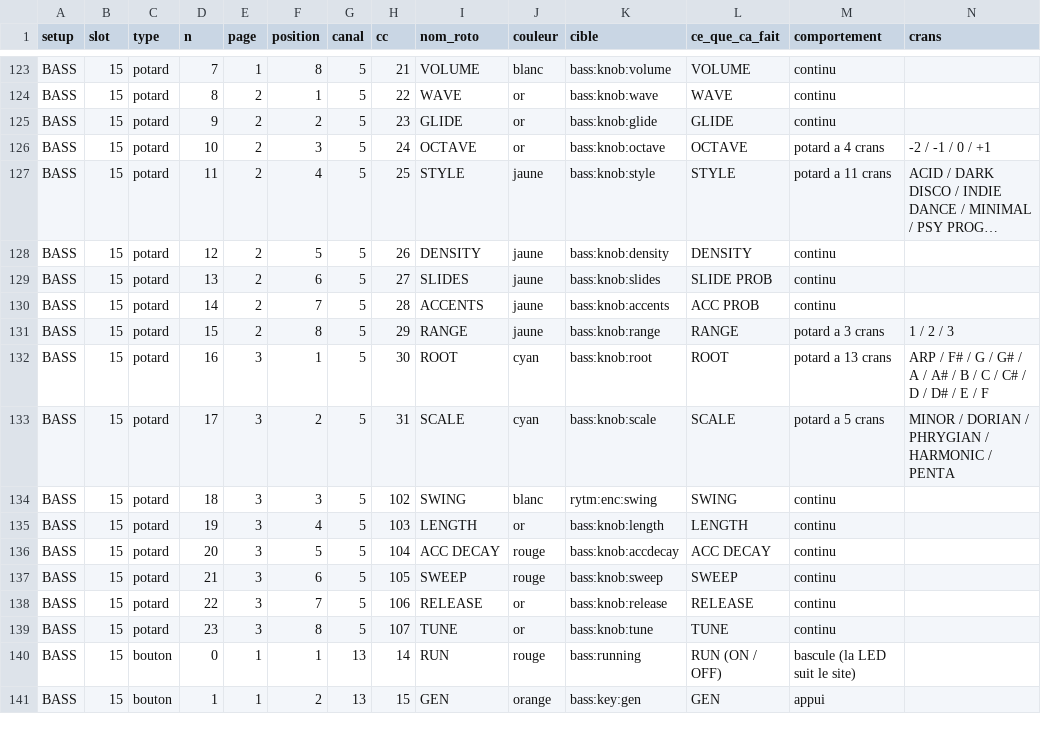
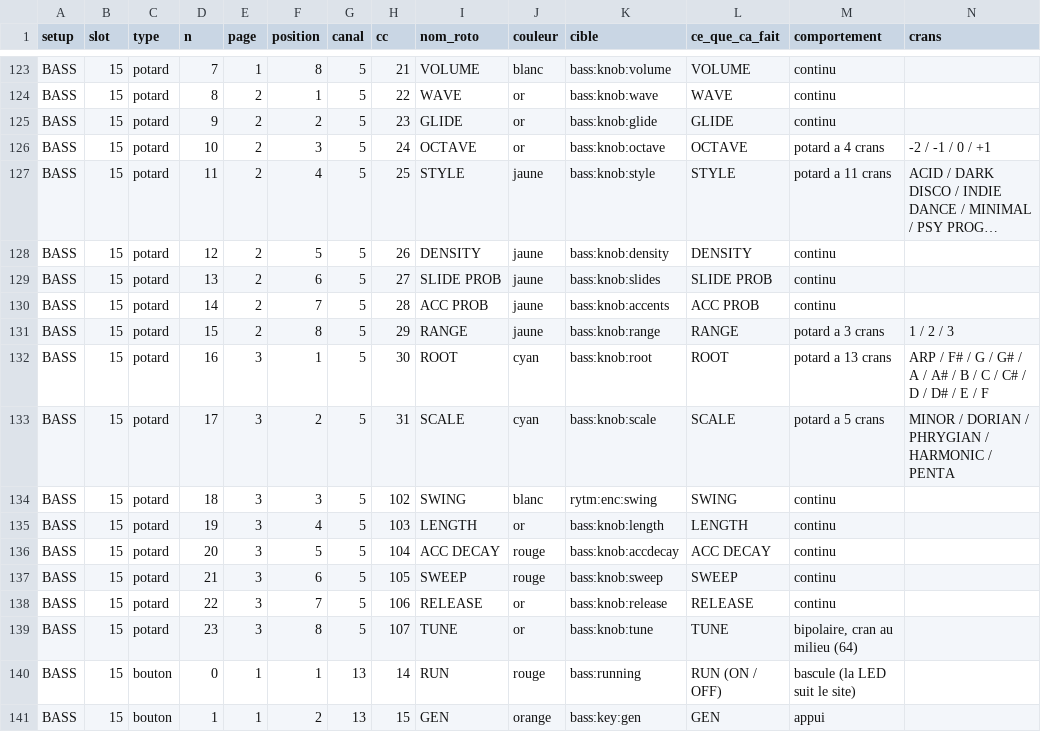
Before and after one commit to mauditemachine/MauditeMachine, a CSV file: docs/midi/MIDI-roto-setups.csv, drawn as a sheet; only a part is shown, gaps mark what is left out; long unchanged cells end in …; the diff names each change by its address in the sheet, - before the commit and + after, or states it on an @@ line.

```diff
--- a/docs/midi/MIDI-roto-setups.csv
+++ b/docs/midi/MIDI-roto-setups.csv
-I129 (nom_roto): SLIDES
+I129 (nom_roto): SLIDE PROB
-I130 (nom_roto): ACCENTS
+I130 (nom_roto): ACC PROB
-M139 (comportement): continu
+M139 (comportement): bipolaire, cran au milieu (64)
```
Also changed, not shown: 9 other files.
